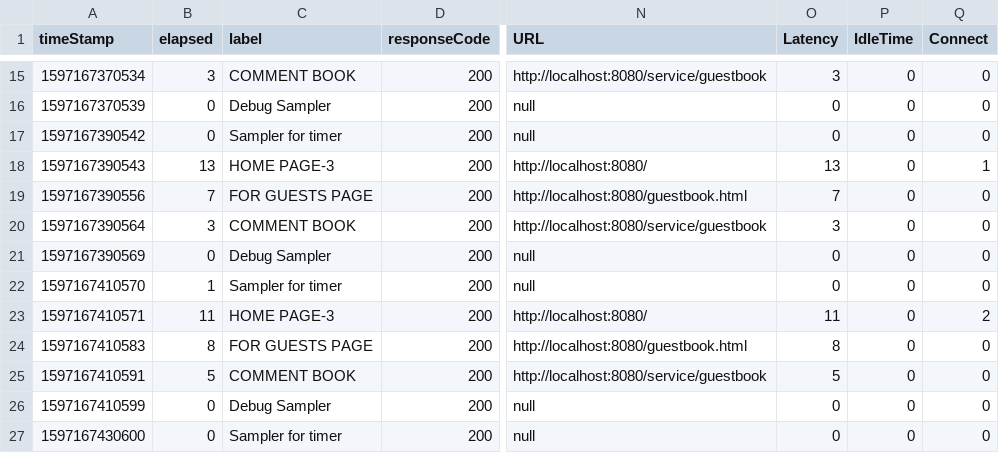
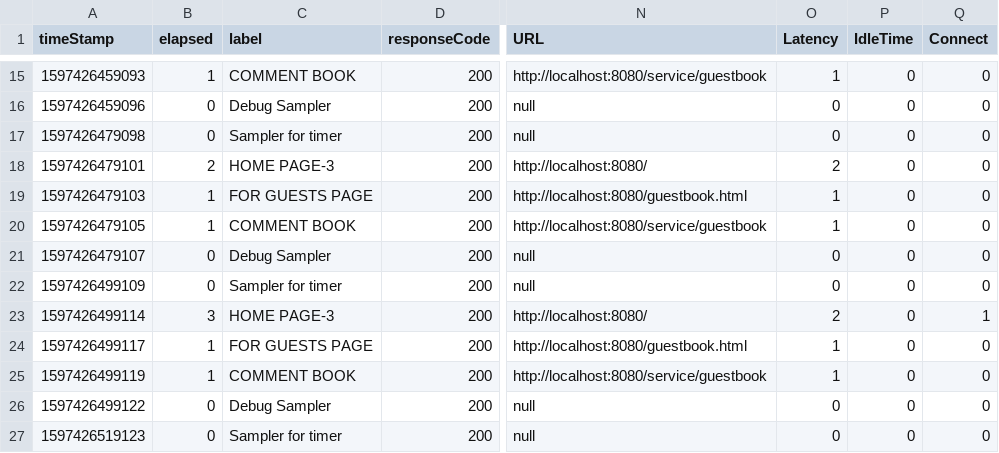
Before and after one commit to ShooterFromBaghdad/JmeterHW, a CSV file: Cкрипты/CLEAN DATA BASE/log.csv, drawn as a sheet; only a part is shown, gaps mark what is left out; the diff covers the shown part only; the diff names each change by its address in the sheet, - before the commit and + after, or states it on an @@ line.

```diff
--- a/Cкрипты/CLEAN DATA BASE/log.csv
+++ b/Cкрипты/CLEAN DATA BASE/log.csv
-A15 (timeStamp): 1597167370534
+A15 (timeStamp): 1597426459093
-B15 (elapsed): 3
+B15 (elapsed): 1
-O15 (Latency): 3
+O15 (Latency): 1
-A16 (timeStamp): 1597167370539
+A16 (timeStamp): 1597426459096
-A17 (timeStamp): 1597167390542
+A17 (timeStamp): 1597426479098
-A18 (timeStamp): 1597167390543
+A18 (timeStamp): 1597426479101
-B18 (elapsed): 13
+B18 (elapsed): 2
-O18 (Latency): 13
+O18 (Latency): 2
-Q18 (Connect): 1
+Q18 (Connect): 0
-A19 (timeStamp): 1597167390556
+A19 (timeStamp): 1597426479103
-B19 (elapsed): 7
+B19 (elapsed): 1
-O19 (Latency): 7
+O19 (Latency): 1
-A20 (timeStamp): 1597167390564
+A20 (timeStamp): 1597426479105
-B20 (elapsed): 3
+B20 (elapsed): 1
-O20 (Latency): 3
+O20 (Latency): 1
-A21 (timeStamp): 1597167390569
+A21 (timeStamp): 1597426479107
-A22 (timeStamp): 1597167410570
+A22 (timeStamp): 1597426499109
-B22 (elapsed): 1
+B22 (elapsed): 0
-A23 (timeStamp): 1597167410571
+A23 (timeStamp): 1597426499114
-B23 (elapsed): 11
+B23 (elapsed): 3
-O23 (Latency): 11
+O23 (Latency): 2
-Q23 (Connect): 2
+Q23 (Connect): 1
-A24 (timeStamp): 1597167410583
+A24 (timeStamp): 1597426499117
-B24 (elapsed): 8
+B24 (elapsed): 1
-O24 (Latency): 8
+O24 (Latency): 1
-A25 (timeStamp): 1597167410591
+A25 (timeStamp): 1597426499119
-B25 (elapsed): 5
+B25 (elapsed): 1
-O25 (Latency): 5
+O25 (Latency): 1
-A26 (timeStamp): 1597167410599
+A26 (timeStamp): 1597426499122
-A27 (timeStamp): 1597167430600
+A27 (timeStamp): 1597426519123
```
Also changed, not shown: 157 edited cells elsewhere in this file, Cкрипты/CLEAN DATA BASE/simple date writer CLEAR_DATA_BASE.csv, 7 other files.
